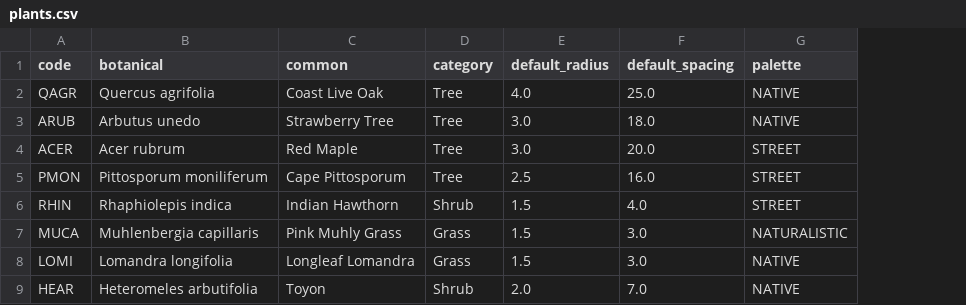
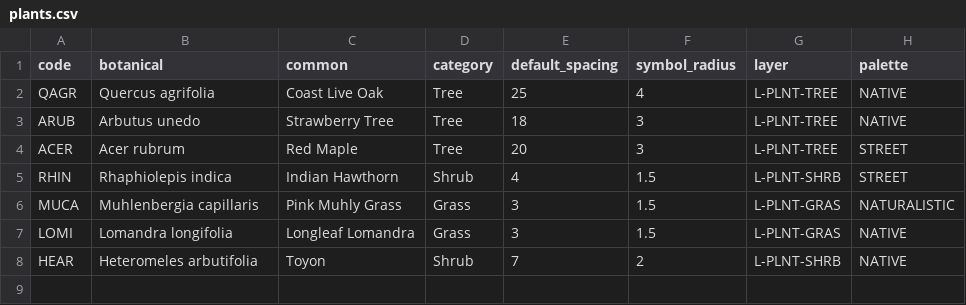
Before and after one commit to transectLA/opencad-landarch-plugin, a CSV file: data/plants.csv, drawn as a sheet; removed rows and columns are numbered as before the commit, all else as after; the diff names each change by its address in the sheet, - before the commit and + after, or states it on an @@ line.

```diff
--- a/data/plants.csv
+++ b/data/plants.csv
-column E (default_radius), rows 2-4: 4.0 | 3.0 | 3.0; rows 6-9: 1.5 | 1.5 | 1.5 | 2.0
+column F (symbol_radius), rows 2-8: 4 | 3 | 3 | 1.5 | 1.5 | 1.5 | 2
+column G (layer), rows 2-8: L-PLNT-TREE | L-PLNT-TREE | L-PLNT-TREE | L-PLNT-SHRB | L-PLNT-GRAS | L-PLNT-GRAS | L-PLNT-SHRB
-E2 (default_spacing): 25.0
+E2 (default_spacing): 25
-E3 (default_spacing): 18.0
+E3 (default_spacing): 18
-E4 (default_spacing): 20.0
+E4 (default_spacing): 20
-row 5: PMON | Pittosporum moniliferum | Cape Pittosporum | Tree | 2.5 | 16.0 | STREET
-E5 (default_spacing): 4.0
+E5 (default_spacing): 4
-E6:E7 (default_spacing): 3.0
+E6:E7 (default_spacing): 3
-E8 (default_spacing): 7.0
+E8 (default_spacing): 7
```
Also changed, not shown: 3 other files.
